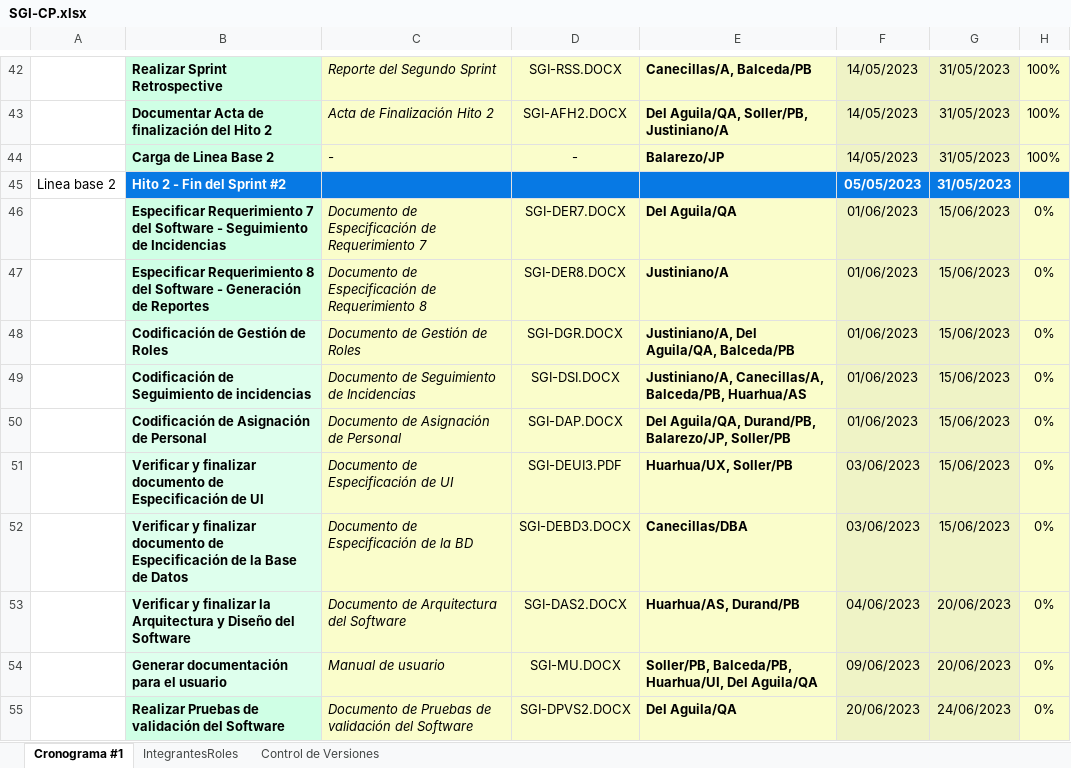
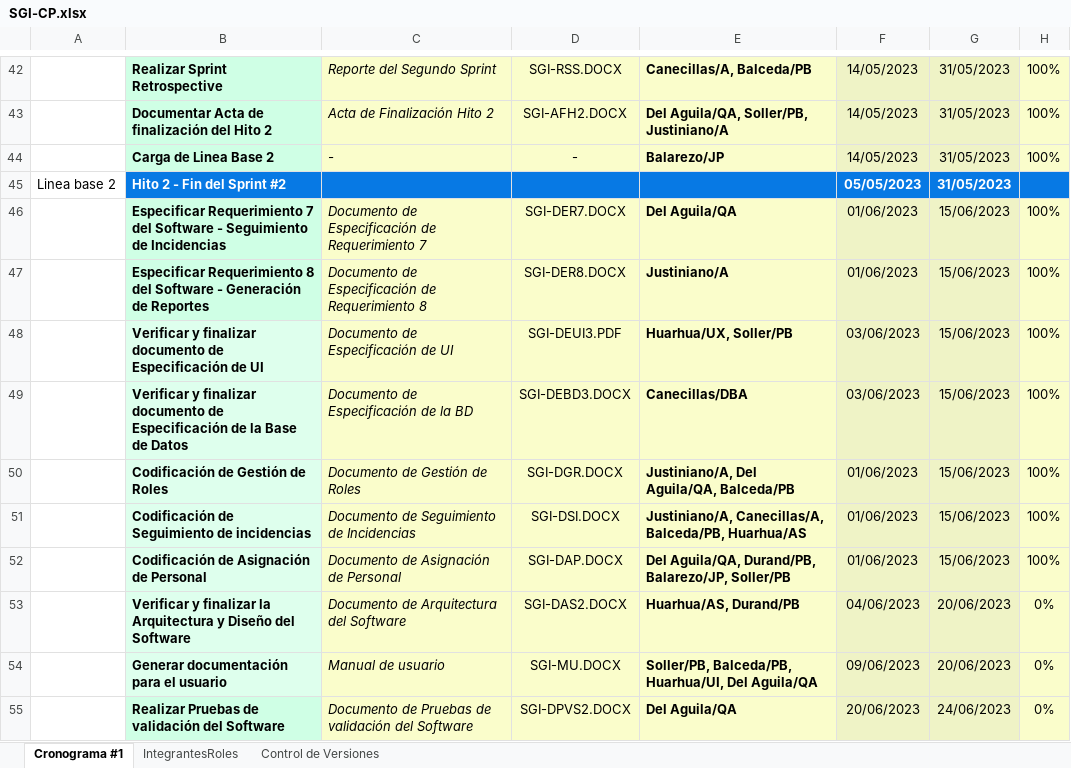
Before and after one commit to LuisBDev/FDT-Consulting, an Excel workbook: 02-Desarrollo/SGI/01-Documentos/SGI-CP.xlsx, sheet Cronograma #1, drawn as a sheet; only a part is shown, gaps mark what is left out; values as stored, in another font and other column widths than the file's, no borders; charts and pictures not drawn; removed rows and columns are numbered as before the commit, all else as after; the diff names each change by its address in the sheet, - before the commit and + after, or states it on an @@ line.

Commit message:
Actualizacion avance del cronograma del proyecto

```diff
--- a/02-Desarrollo/SGI/01-Documentos/SGI-CP.xlsx (sheet Cronograma #1)
+++ b/02-Desarrollo/SGI/01-Documentos/SGI-CP.xlsx (sheet Cronograma #1)
-H46:H47: 0%
+H46:H47: 100%
+row 48:  | Verificar y finalizar documento de Especificación de UI | Documento de Especificación de UI | SGI-DEUI3.PDF | Huarhua/UX, Soller/PB | 03/06/2023 | 15/06/2023 | 100%
+row 49:  | Verificar y finalizar documento de Especificación de la Base de Datos | Documento de Especificación de la BD | SGI-DEBD3.DOCX | Canecillas/DBA | 03/06/2023 | 15/06/2023 | 100%
-H50:H52: 0%
+H50:H52: 100%
-row 51:  | Verificar y finalizar documento de Especificación de UI | Documento de Especificación de UI | SGI-DEUI3.PDF | Huarhua/UX, Soller/PB | 03/06/2023 | 15/06/2023 | 0%
-row 52:  | Verificar y finalizar documento de Especificación de la Base de Datos | Documento de Especificación de la BD | SGI-DEBD3.DOCX | Canecillas/DBA | 03/06/2023 | 15/06/2023 | 0%
```
Also changed, not shown: sheet Control de Versiones.
